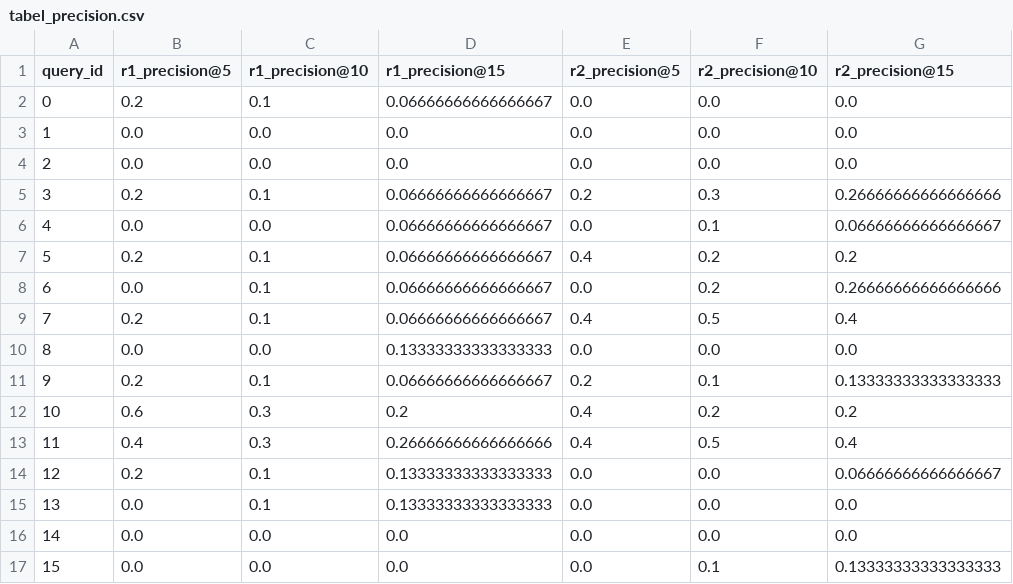
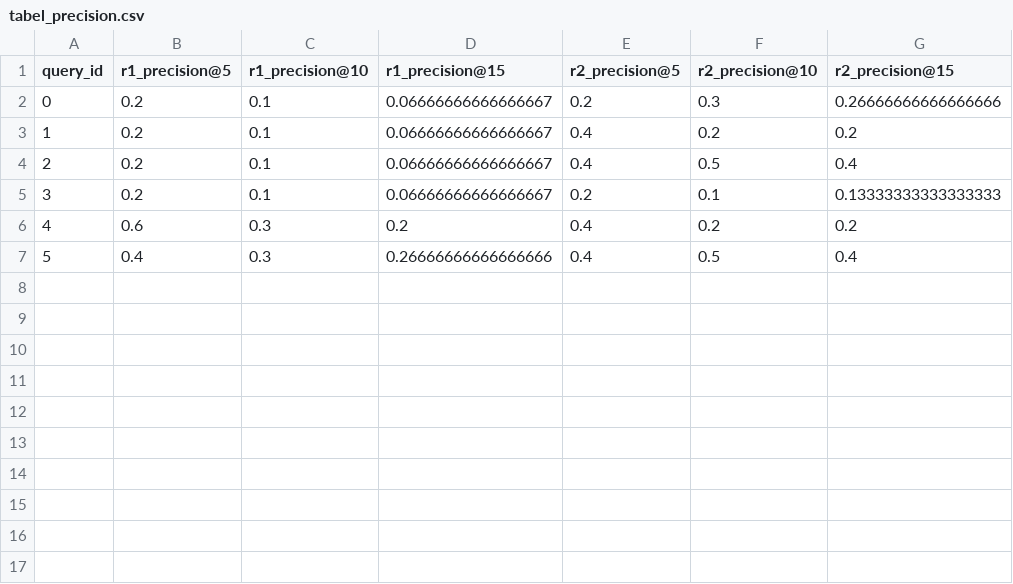
Before and after one commit to 337ubaid/quran-indo, a CSV file: indosbert/tabel_precision.csv, drawn as a sheet; removed rows and columns are numbered as before the commit, all else as after; the diff names each change by its address in the sheet, - before the commit and + after, or states it on an @@ line.

```diff
--- a/indosbert/tabel_precision.csv
+++ b/indosbert/tabel_precision.csv
-row 2: 0 | 0.2 | 0.1 | 0.06666666666666667 | 0.0 | 0.0 | 0.0
-row 3: 1 | 0.0 | 0.0 | 0.0 | 0.0 | 0.0 | 0.0
-row 4: 2 | 0.0 | 0.0 | 0.0 | 0.0 | 0.0 | 0.0
@@ column A (query_id) renumbered between rows 2 and 7 @@
-row 6: 4 | 0.0 | 0.0 | 0.06666666666666667 | 0.0 | 0.1 | 0.06666666666666667
-row 8: 6 | 0.0 | 0.1 | 0.06666666666666667 | 0.0 | 0.2 | 0.26666666666666666
-row 10: 8 | 0.0 | 0.0 | 0.13333333333333333 | 0.0 | 0.0 | 0.0
-row 14: 12 | 0.2 | 0.1 | 0.13333333333333333 | 0.0 | 0.0 | 0.06666666666666667
-row 15: 13 | 0.0 | 0.1 | 0.13333333333333333 | 0.0 | 0.0 | 0.0
-row 16: 14 | 0.0 | 0.0 | 0.0 | 0.0 | 0.0 | 0.0
-row 17: 15 | 0.0 | 0.0 | 0.0 | 0.0 | 0.1 | 0.13333333333333333
```
Also changed, not shown: indosbert/tabel_f1.csv.
